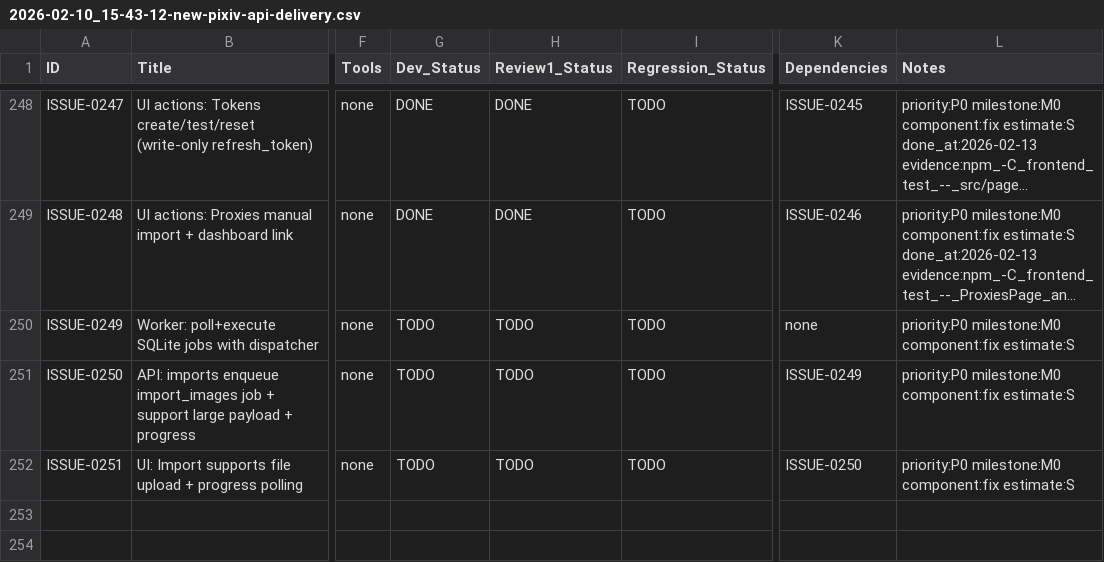
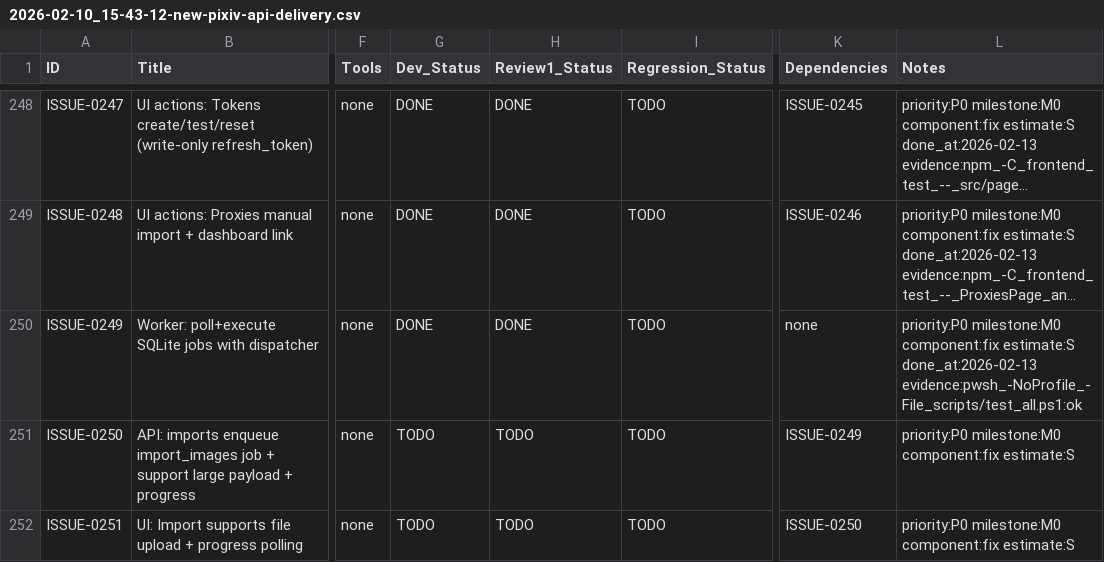
Before and after one commit to inliver233/random-mage, a CSV file: issues/2026-02-10_15-43-12-new-pixiv-api-delivery.csv, drawn as a sheet; only a part is shown, gaps mark what is left out; long unchanged cells end in …; the diff names each change by its address in the sheet, - before the commit and + after, or states it on an @@ line.

Commit message:
[ISSUE-0249] Worker: poll+execute SQLite jobs with dispatcher

```diff
--- a/issues/2026-02-10_15-43-12-new-pixiv-api-delivery.csv
+++ b/issues/2026-02-10_15-43-12-new-pixiv-api-delivery.csv
-G250 (Dev_Status): TODO
+G250 (Dev_Status): DONE
-H250 (Review1_Status): TODO
+H250 (Review1_Status): DONE
-L250 (Notes): …component:fix estimate:S
+L250 (Notes): …component:fix estimate:S done_at:2026-02-13 evidence:pwsh_-NoProfile_-File_scripts/test_all.ps1:ok
```
Also changed, not shown: 2 other files.
